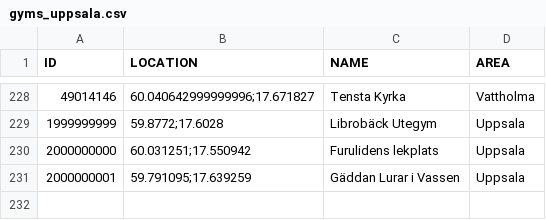
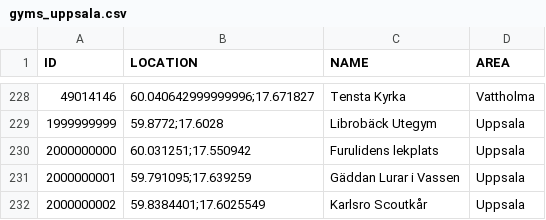
Before and after one commit to magnusmickelsson/pokeraidbot, a CSV file: src/main/resources/gyms_uppsala.csv, drawn as a sheet; only a part is shown, gaps mark what is left out; the diff names each change by its address in the sheet, - before the commit and + after, or states it on an @@ line.

Commit message:
Gym data update

```diff
--- a/src/main/resources/gyms_uppsala.csv
+++ b/src/main/resources/gyms_uppsala.csv
+row 232: 2000000002 | 59.8384401;17.6025549 | Karlsro Scoutkår | Uppsala
```
Also changed, not shown: 2 other files.
